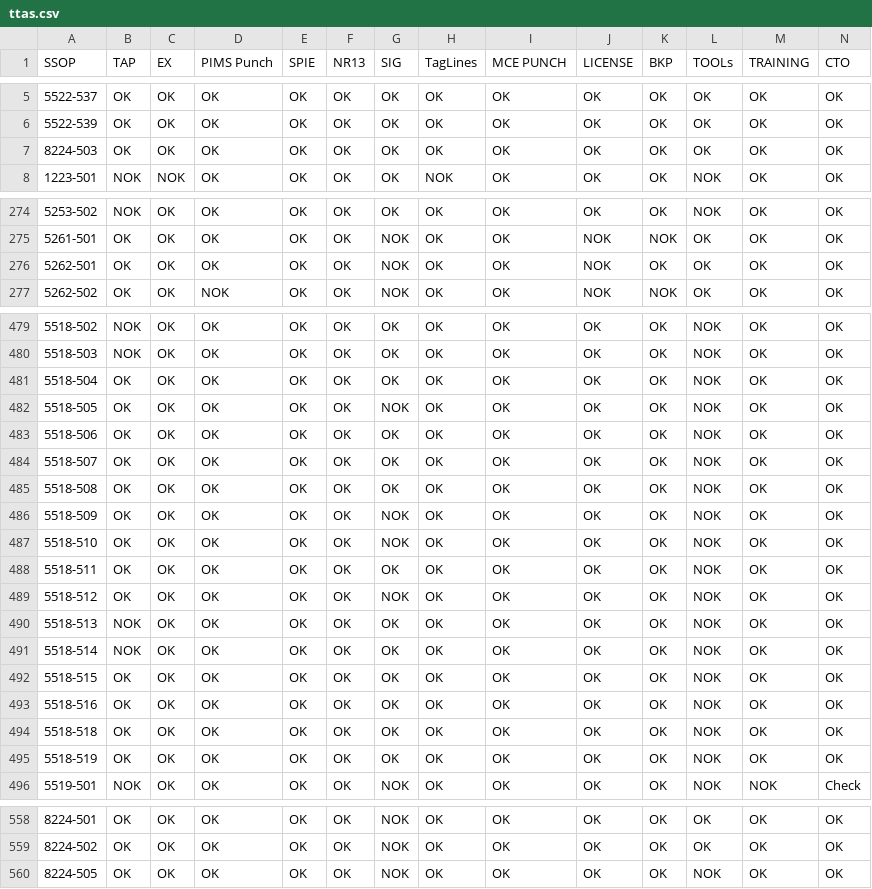
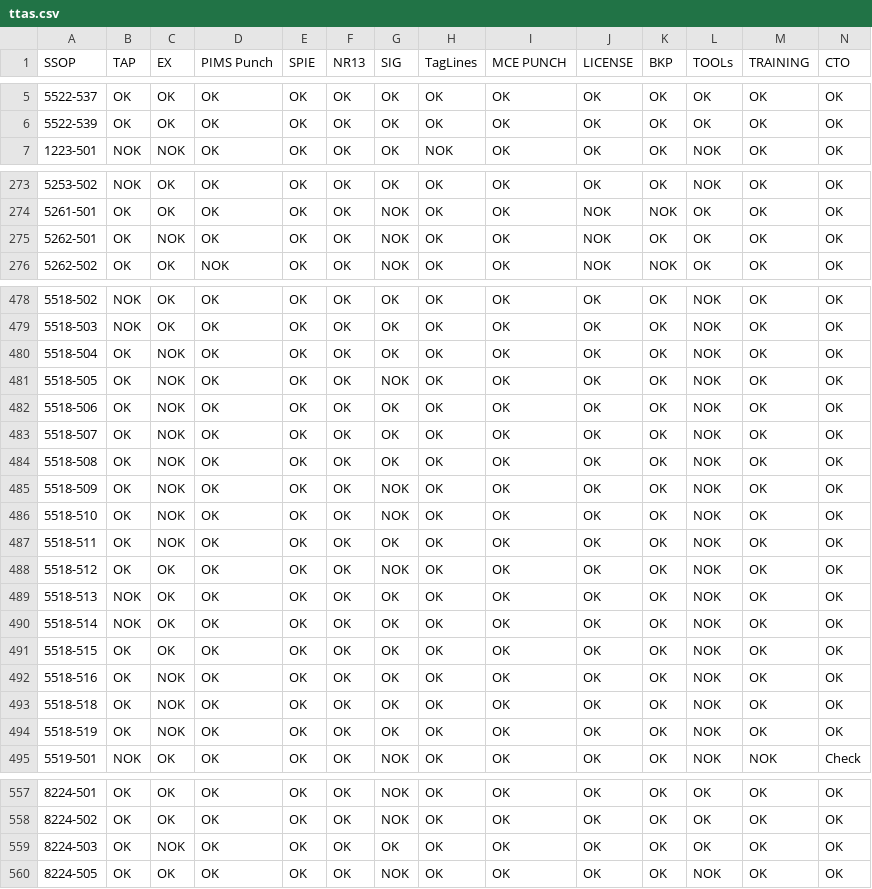
Before and after one commit to leojaime20/TTAS-Check, a CSV file: public/data/ttas.csv, drawn as a sheet; only a part is shown, gaps mark what is left out; removed rows and columns are numbered as before the commit, all else as after; rows hold the shown columns only; the diff covers the shown part only; the diff names each change by its address in the sheet, - before the commit and + after, or states it on an @@ line.

Commit message:
Add files via upload

```diff
--- a/public/data/ttas.csv
+++ b/public/data/ttas.csv
-row 7: 8224-503 | OK | OK | OK | OK | OK | OK | OK | OK | OK | OK | OK | OK | OK
-C275 (EX): OK
+C275 (EX): NOK
-C480:C487 (EX): OK
+C480:C487 (EX): NOK
-C492:C494 (EX): OK
+C492:C494 (EX): NOK
+row 559: 8224-503 | OK | NOK | OK | OK | OK | OK | OK | OK | OK | OK | OK | OK | OK
```
Also changed, not shown: 34 edited cells elsewhere in this file.
